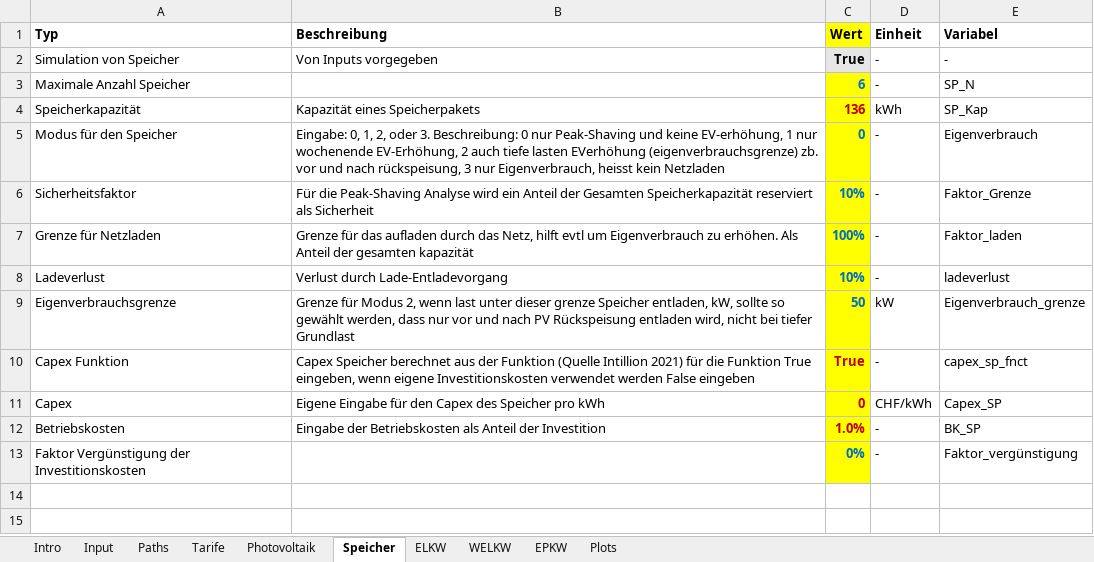
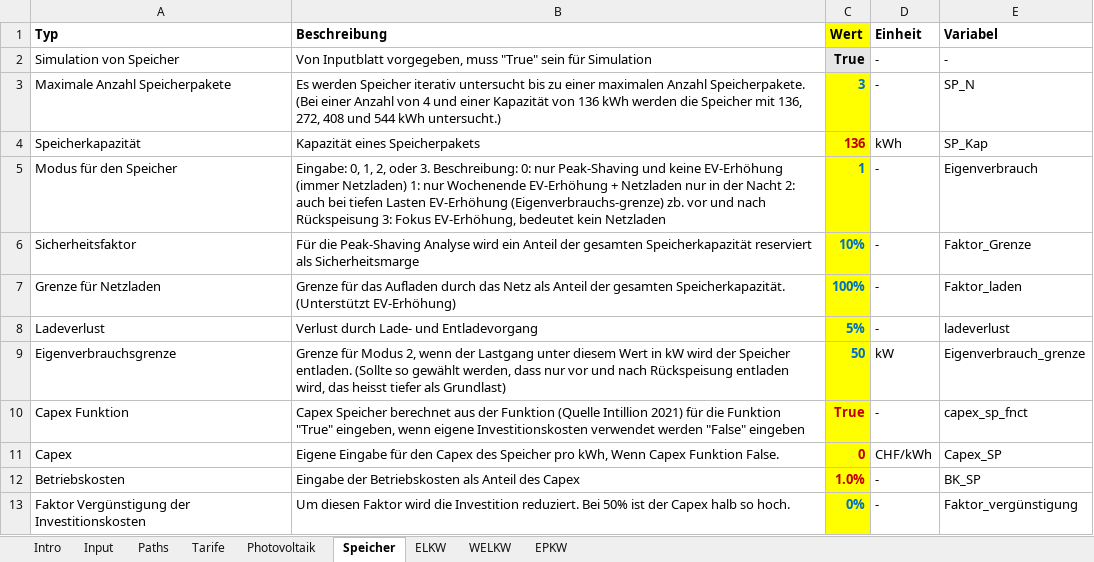
Before and after one commit to francocavalloni/Gesamtkonzept_Strom, an Excel workbook: input_parameter.xlsx, sheet Speicher, drawn as a sheet; values as stored, in another font and other column widths than the file's, no borders; the diff names each change by its address in the sheet, - before the commit and + after, or states it on an @@ line.

```diff
--- a/input_parameter.xlsx (sheet Speicher)
+++ b/input_parameter.xlsx (sheet Speicher)
-sheet tab: Plots
-B2 (Beschreibung): Von Inputs vorgegeben
+B2 (Beschreibung): Von Inputblatt vorgegeben, muss "True" sein für Simulation
-A3 (Typ): Maximale Anzahl Speicher
+A3 (Typ): Maximale Anzahl Speicherpakete
-B3 (Beschreibung): (empty)
+B3 (Beschreibung): Es werden Speicher iterativ untersucht bis zu einer maximalen Anzahl Speicherpakete. (Bei einer Anzahl von 4 und einer Kapazität von 136 kWh werden die Speicher mit 136, 272, 408 und 544 kWh untersucht.)
-C3 (Wert): 6
+C3 (Wert): 3
-B5 (Beschreibung): …3. Beschreibung: 0 nur Peak-Shaving und keine EV-erhöhung, 1 nur wochenende EV-Erhöhung, 2 auch tiefe lasten EVerhöhung (eigenverbrauchsgrenze) zb. vor und nach rückspeisung, 3 nur Eigenverbrauch, heisst kein Netzladen
+B5 (Beschreibung): …3. Beschreibung: 0: nur Peak-Shaving und keine EV-Erhöhung (immer Netzladen) 1: nur Wochenende EV-Erhöhung + Netzladen nur in der Nacht 2: auch bei tiefen Lasten EV-Erhöhung (Eigenverbrauchs-grenze) zb. vor und nach Rückspeisung 3: Fokus EV-Erhöhung, bedeutet kein Netzladen
-C5 (Wert): 0
+C5 (Wert): 1
-B6 (Beschreibung): …Anteil der Gesamten Speicherkapazität reserviert als Sicherheit
+B6 (Beschreibung): …Anteil der gesamten Speicherkapazität reserviert als Sicherheitsmarge
-B7 (Beschreibung): …für das aufladen durch das Netz, hilft evtl um Eigenverbrauch zu erhöhen. Als Anteil der gesamten kapazität
+B7 (Beschreibung): …für das Aufladen durch das Netz als Anteil der gesamten Speicherkapazität. (Unterstützt EV-Erhöhung)
-B8 (Beschreibung): Verlust durch Lade-Entladevorgang
+B8 (Beschreibung): Verlust durch Lade- und Entladevorgang
-C8 (Wert): 10%
+C8 (Wert): 5%
-B9 (Beschreibung): …2, wenn last unter dieser grenze Speicher entladen, kW, sollte so gewählt werden, dass nur vor und nach PV Rückspeisung entladen wird, nicht bei tiefer Grundlast
+B9 (Beschreibung): …2, wenn der Lastgang unter diesem Wert in kW wird der Speicher entladen. (Sollte so gewählt werden, dass nur vor und nach Rückspeisung entladen wird, das heisst tiefer als Grundlast)
-B10 (Beschreibung): …die Funktion True eingeben, wenn eigene Investitionskosten verwendet werden False eingeben
+B10 (Beschreibung): …die Funktion "True" eingeben, wenn eigene Investitionskosten verwendet werden "False" eingeben
-B11 (Beschreibung): …Speicher pro kWh
+B11 (Beschreibung): …Speicher pro kWh, Wenn Capex Funktion False.
-B12 (Beschreibung): …als Anteil der Investition
+B12 (Beschreibung): …als Anteil des Capex
-B13 (Beschreibung): (empty)
+B13 (Beschreibung): Um diesen Faktor wird die Investition reduziert. Bei 50% ist der Capex halb so hoch.
```
Also changed, not shown: sheet Paths, sheet Photovoltaik, sheet ELKW, sheet EPKW, sheet Input, sheet WELKW, 1 more sheet, 9 other files.
